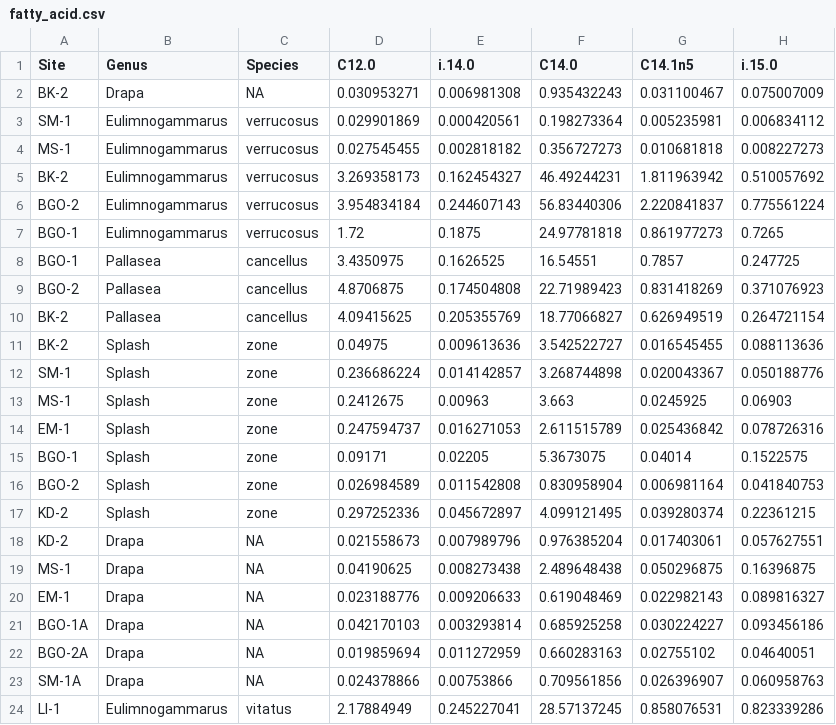
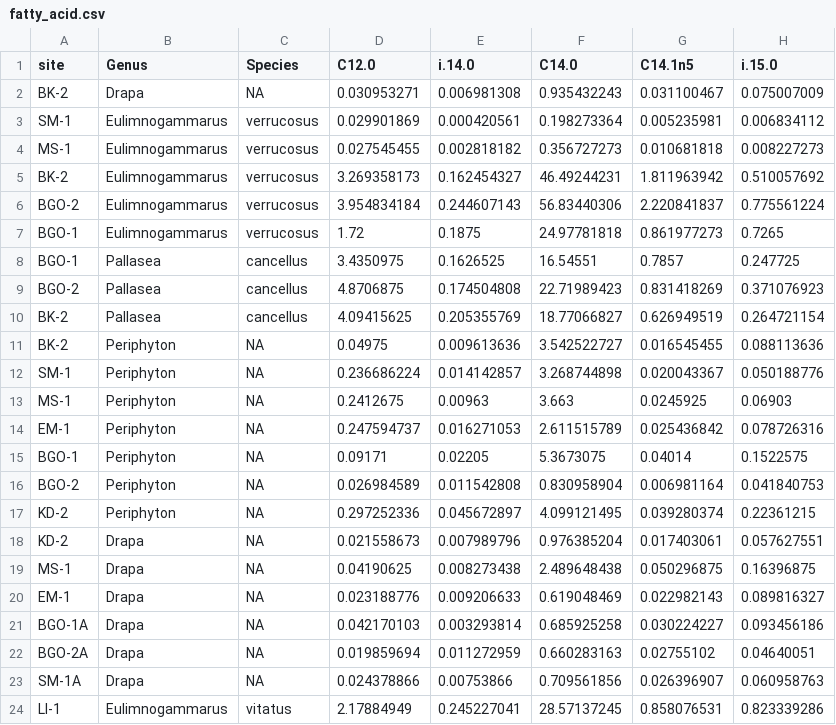
Before and after one commit to mishafredmeyer/Baikal_sewage, a CSV file: cleaned_data/fatty_acid.csv, drawn as a sheet; only a part is shown; the diff names each change by its address in the sheet, - before the commit and + after, or states it on an @@ line.

```diff
--- a/cleaned_data/fatty_acid.csv
+++ b/cleaned_data/fatty_acid.csv
-A1: Site
+A1: site
-B11:B17 (Genus): Splash
+B11:B17 (Genus): Periphyton
-C11:C17 (Species): zone
+C11:C17 (Species): NA
```
Also changed, not shown: 3 other files.
